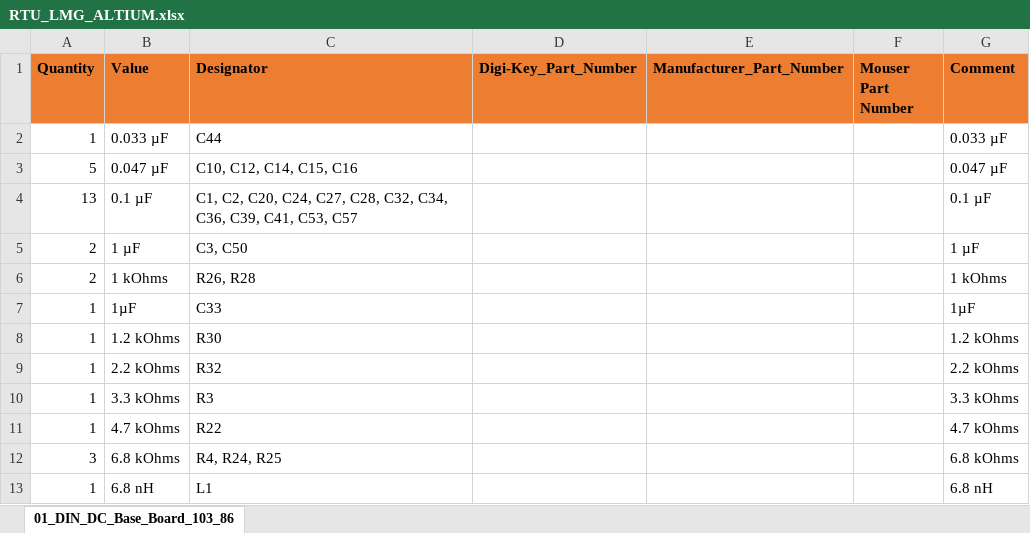
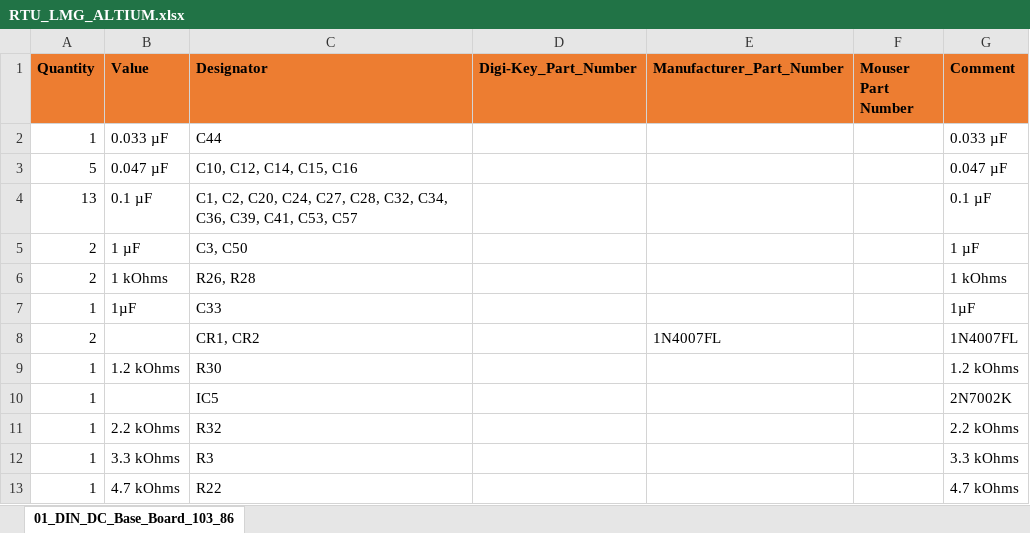
Before and after one commit to juanpablozoppi/RTU_LMG_HW, an Excel workbook: PCB/Project Outputs for RTU_LMG/RTU_LMG_ALTIUM.xlsx, sheet 01_DIN_DC_Base_Board_103_86, drawn as a sheet; only a part is shown; the shorter side is filled out with more unchanged rows; values as stored, in another font and other column widths than the file's, no borders; the diff covers the shown part only; the diff names each change by its address in the sheet, - before the commit and + after, or states it on an @@ line.

```diff
--- a/PCB/Project Outputs for RTU_LMG/RTU_LMG_ALTIUM.xlsx (sheet 01_DIN_DC_Base_Board_103_86)
+++ b/PCB/Project Outputs for RTU_LMG/RTU_LMG_ALTIUM.xlsx (sheet 01_DIN_DC_Base_Board_103_86)
+row 8: 2 |  | CR1, CR2 |  | 1N4007FL |  | 1N4007FL
+row 10: 1 |  | IC5 |  |  |  | 2N7002K
```
Also changed, not shown: 32 added rows and 2 removed rows elsewhere in this sheet, PCB/Project Outputs for RTU_LMG/BOM/Bill of Materials-RTU_LMG.xlsx, 6 other files.
